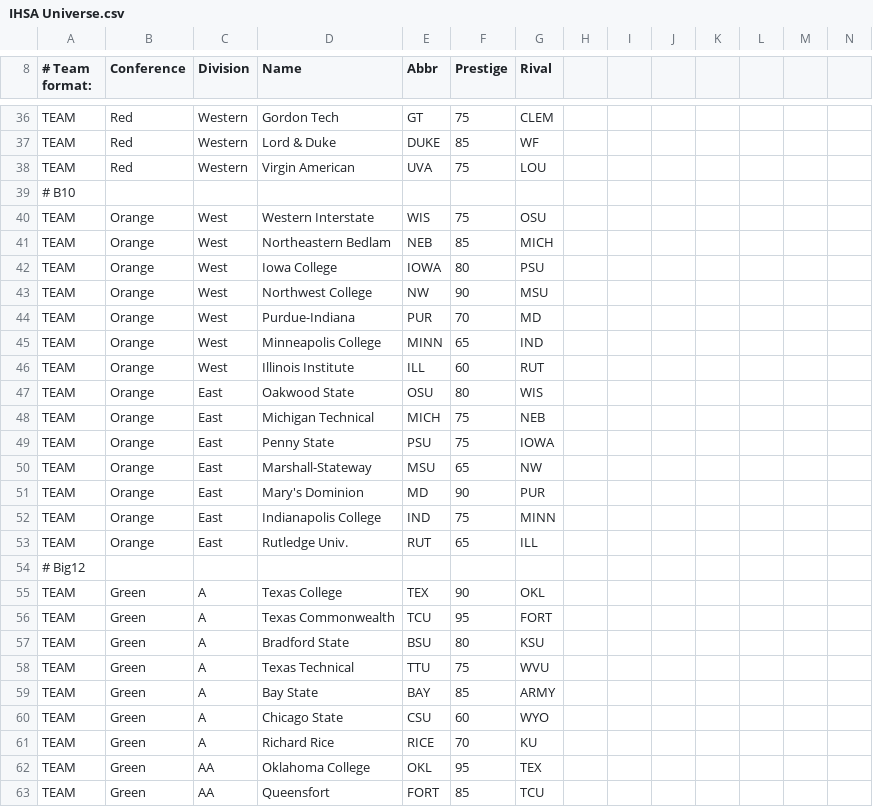
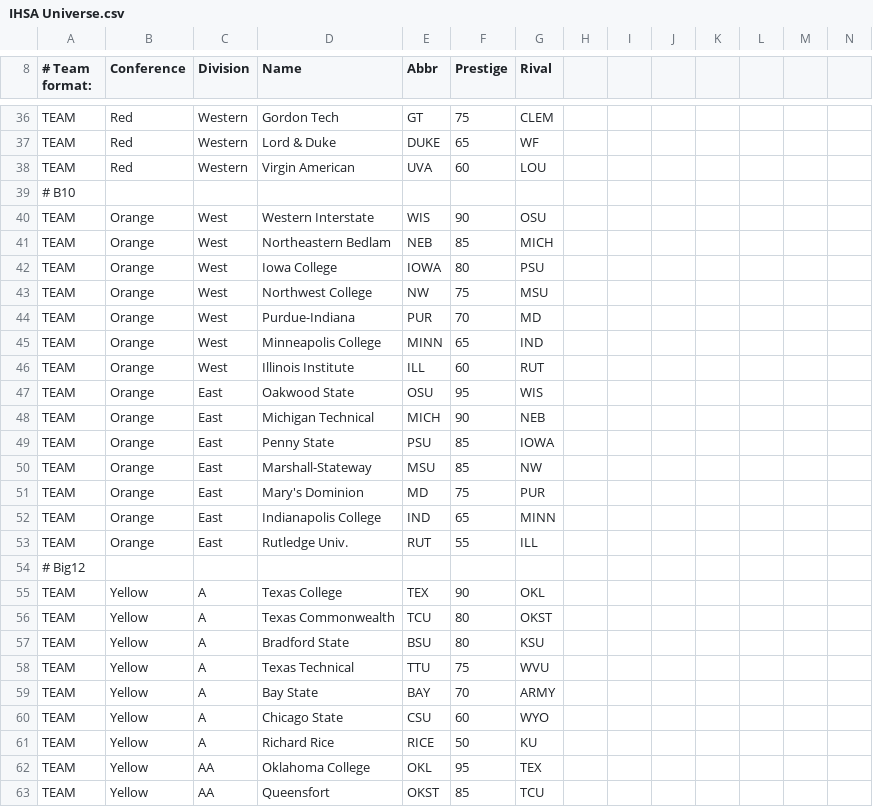
Before and after one commit to herelieszay/CBFII, a CSV file: IHSA Universe.csv, drawn as a sheet; only a part is shown, gaps mark what is left out; the diff covers the shown part only; the diff names each change by its address in the sheet, - before the commit and + after, or states it on an @@ line.

```diff
--- a/IHSA Universe.csv
+++ b/IHSA Universe.csv
-F37 (Prestige): 85
+F37 (Prestige): 65
-F38 (Prestige): 75
+F38 (Prestige): 60
-F40 (Prestige): 75
+F40 (Prestige): 90
-F43 (Prestige): 90
+F43 (Prestige): 75
-F47 (Prestige): 80
+F47 (Prestige): 95
-F48 (Prestige): 75
+F48 (Prestige): 90
-F49 (Prestige): 75
+F49 (Prestige): 85
-F50 (Prestige): 65
+F50 (Prestige): 85
-F51 (Prestige): 90
+F51 (Prestige): 75
-F52 (Prestige): 75
+F52 (Prestige): 65
-F53 (Prestige): 65
+F53 (Prestige): 55
-B55:B63 (Conference): Green
+B55:B63 (Conference): Yellow
-F56 (Prestige): 95
+F56 (Prestige): 80
-G56 (Rival): FORT
+G56 (Rival): OKST
-F59 (Prestige): 85
+F59 (Prestige): 70
-F61 (Prestige): 70
+F61 (Prestige): 50
-E63 (Abbr): FORT
+E63 (Abbr): OKST
```
Also changed, not shown: 46 edited cells elsewhere in this file.
